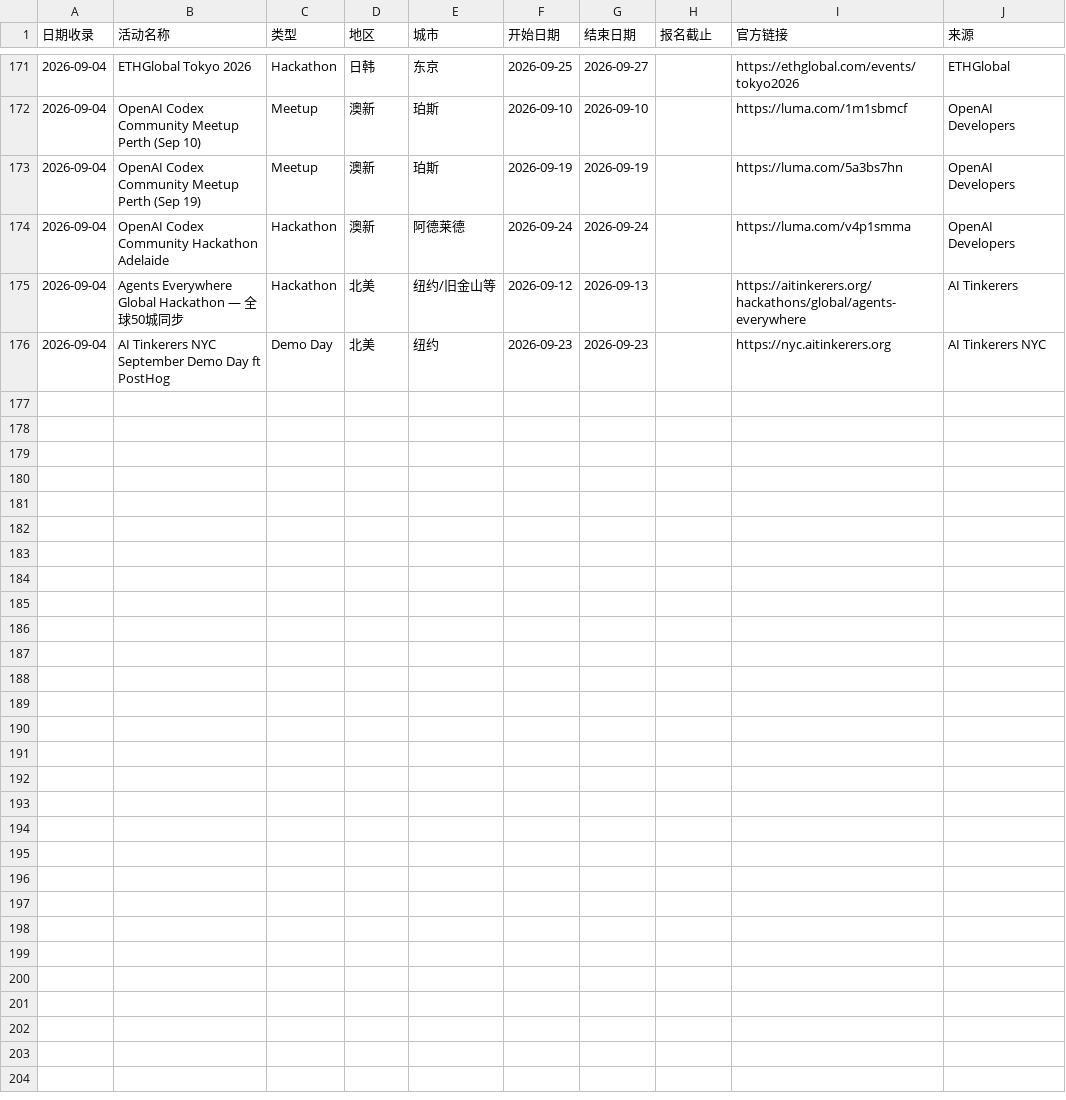
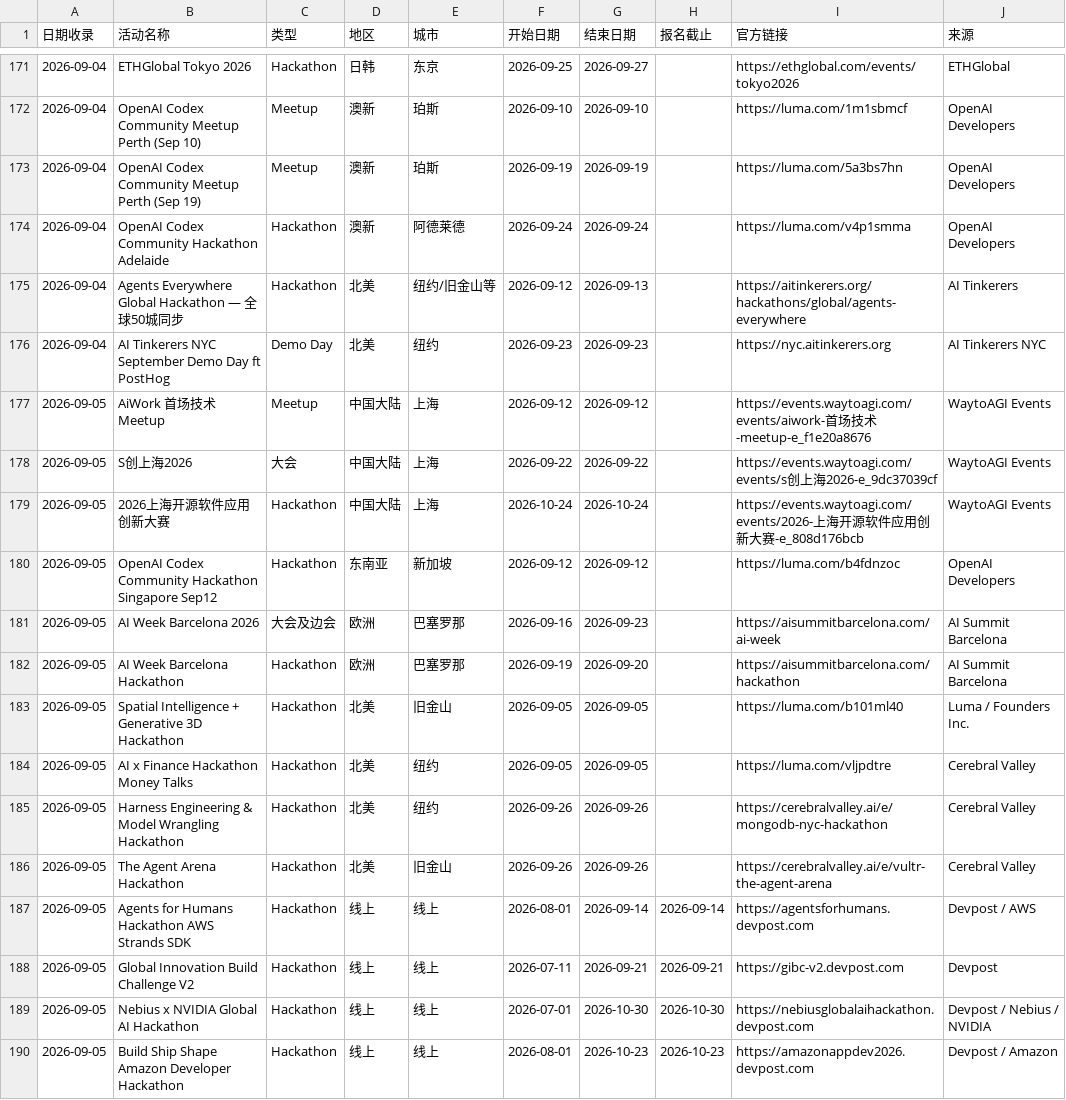
Before and after one commit to loissun33/global-events, a CSV file: events.csv, drawn as a sheet; only a part is shown, gaps mark what is left out.

```diff
--- a/events.csv
+++ b/events.csv
@@ -176 +176,15 @@
 2026-09-04,AI Tinkerers NYC September Demo Day ft PostHog,Demo Day,北美,纽约,2026-09-23,2026-09-23,,https://nyc.aitinkerers.org,AI Tinkerers NYC
+2026-09-05,AiWork 首场技术 Meetup,Meetup,中国大陆,上海,2026-09-12,2026-09-12,,https://events.waytoagi.com/events/aiwork-首场技术-meetup-e_f1e20a8676,WaytoAGI Events
+2026-09-05,S创上海2026,大会,中国大陆,上海,2026-09-22,2026-09-22,,https://events.waytoagi.com/events/s创上海2026-e_9dc37039cf,WaytoAGI Events
+2026-09-05,2026上海开源软件应用创新大赛,Hackathon,中国大陆,上海,2026-10-24,2026-10-24,,https://events.waytoagi.com/events/2026-上海开源软件应用创新大赛-e_808d176bcb,WaytoAGI Events
+2026-09-05,OpenAI Codex Community Hackathon Singapore Sep12,Hackathon,东南亚,新加坡,2026-09-12,2026-09-12,,https://luma.com/b4fdnzoc,OpenAI Developers
+2026-09-05,AI Week Barcelona 2026,大会及边会,欧洲,巴塞罗那,2026-09-16,2026-09-23,,https://aisummitbarcelona.com/ai-week,AI Summit Barcelona
+2026-09-05,AI Week Barcelona Hackathon,Hackathon,欧洲,巴塞罗那,2026-09-19,2026-09-20,,https://aisummitbarcelona.com/hackathon,AI Summit Barcelona
+2026-09-05,Spatial Intelligence + Generative 3D Hackathon,Hackathon,北美,旧金山,2026-09-05,2026-09-05,,https://luma.com/b101ml40,Luma / Founders Inc.
+2026-09-05,AI x Finance Hackathon Money Talks,Hackathon,北美,纽约,2026-09-05,2026-09-05,,https://luma.com/vljpdtre,Cerebral Valley
+2026-09-05,Harness Engineering & Model Wrangling Hackathon,Hackathon,北美,纽约,2026-09-26,2026-09-26,,https://cerebralvalley.ai/e/mongodb-nyc-hackathon,Cerebral Valley
+2026-09-05,The Agent Arena Hackathon,Hackathon,北美,旧金山,2026-09-26,2026-09-26,,https://cerebralvalley.ai/e/vultr-the-agent-arena,Cerebral Valley
+2026-09-05,Agents for Humans Hackathon AWS Strands SDK,Hackathon,线上,线上,2026-08-01,2026-09-14,2026-09-14,https://agentsforhumans.devpost.com,Devpost / AWS
+2026-09-05,Global Innovation Build Challenge V2,Hackathon,线上,线上,2026-07-11,2026-09-21,2026-09-21,https://gibc-v2.devpost.com,Devpost
+2026-09-05,Nebius x NVIDIA Global AI Hackathon,Hackathon,线上,线上,2026-07-01,2026-10-30,2026-10-30,https://nebiusglobalaihackathon.devpost.com,Devpost / Nebius / NVIDIA
+2026-09-05,Build Ship Shape Amazon Developer Hackathon,Hackathon,线上,线上,2026-08-01,2026-10-23,2026-10-23,https://amazonappdev2026.devpost.com,Devpost / Amazon
```
Also changed, not shown: 1 other file.
